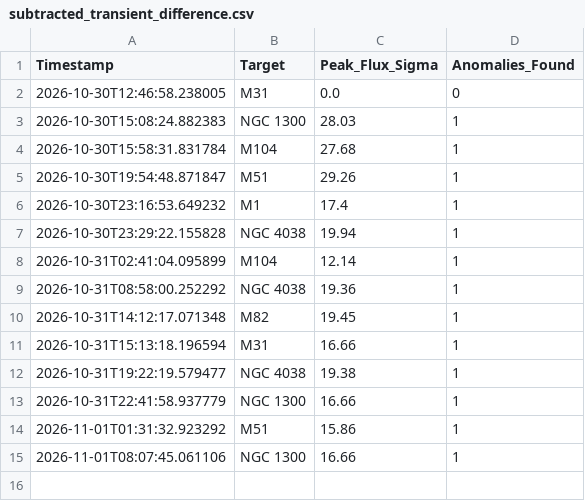
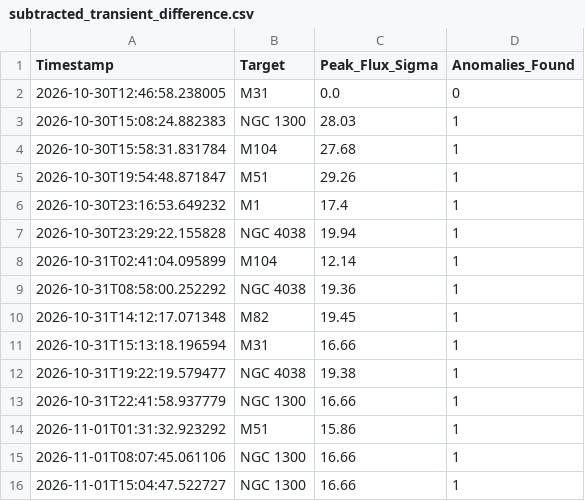
Before and after one commit to iamoptimusdad11/Rocketry-Team, a CSV file: data/subtracted_transient_difference.csv, drawn as a sheet.

```diff
--- a/data/subtracted_transient_difference.csv
+++ b/data/subtracted_transient_difference.csv
@@ -15 +15,2 @@ Timestamp,Target,Peak_Flux_Sigma,Anomalies_Found
 2026-11-01T08:07:45.061106,NGC 1300,16.66,1
+2026-11-01T15:04:47.522727,NGC 1300,16.66,1
```
Also changed, not shown: 2 other files.
